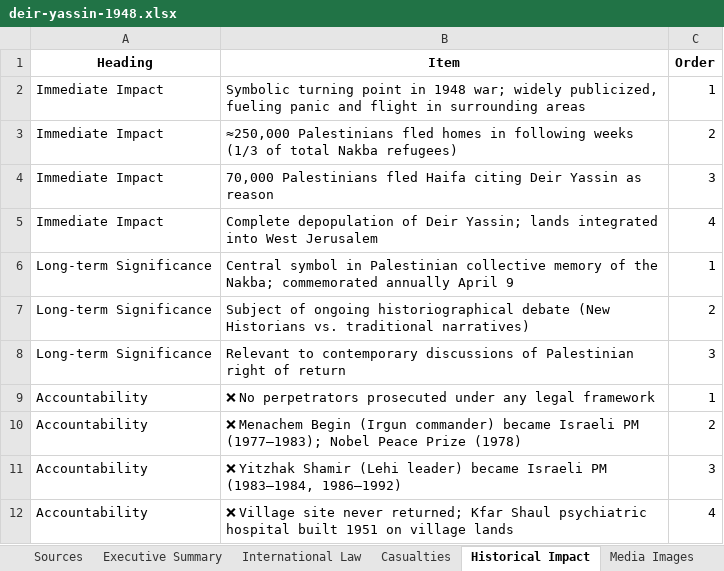
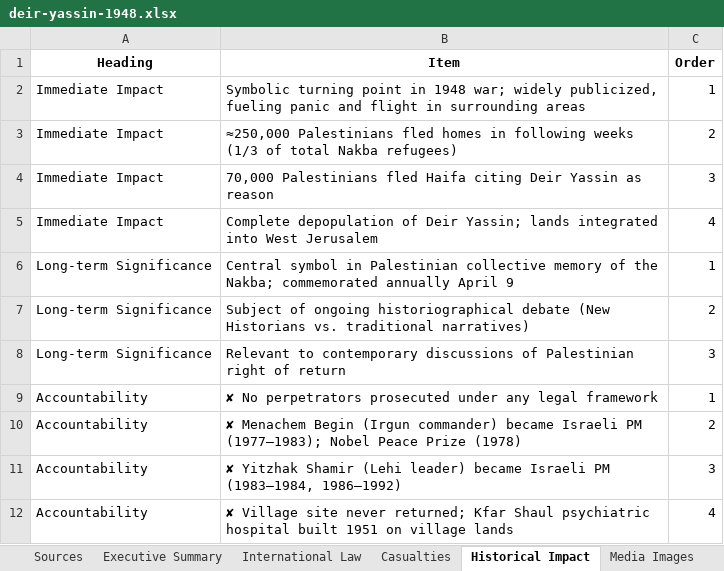
Before and after one commit to PalGenoPedia/PalGenoPedia, an Excel workbook: Pages/Historical_Massacres/deir-yassin-1948.xlsx, sheet Historical Impact, drawn as a sheet; values as stored, in another font and other column widths than the file's, no borders; the diff names each change by its address in the sheet, - before the commit and + after, or states it on an @@ line.

```diff
--- a/Pages/Historical_Massacres/deir-yassin-1948.xlsx (sheet Historical Impact)
+++ b/Pages/Historical_Massacres/deir-yassin-1948.xlsx (sheet Historical Impact)
-B9 (Item): ❌ No perpetrators…
+B9 (Item): ✘ No perpetrators…
-B10 (Item): ❌ Menachem Begin…
+B10 (Item): ✘ Menachem Begin…
-B11 (Item): ❌ Yitzhak Shamir…
+B11 (Item): ✘ Yitzhak Shamir…
-B12 (Item): ❌ Village site…
+B12 (Item): ✘ Village site…
```
Also changed, not shown: sheet Sources, sheet Casualties, sheet Timeline, sheet Testimonies, sheet War Crimes Detail, other sheet tabs, Pages/Historical_Massacres/lydda-death-march-1948.xlsx, Pages/Historical_Massacres/tantura-1948.xlsx, 56 other files.
